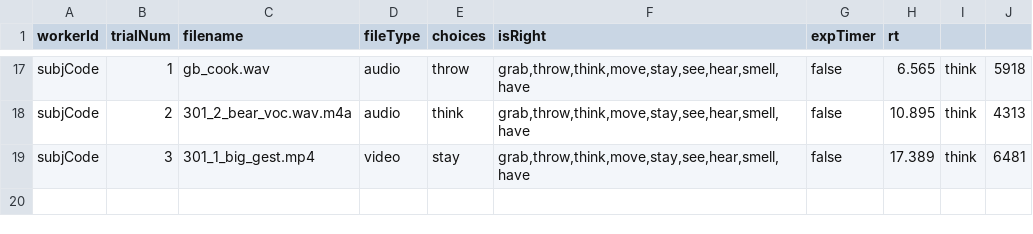
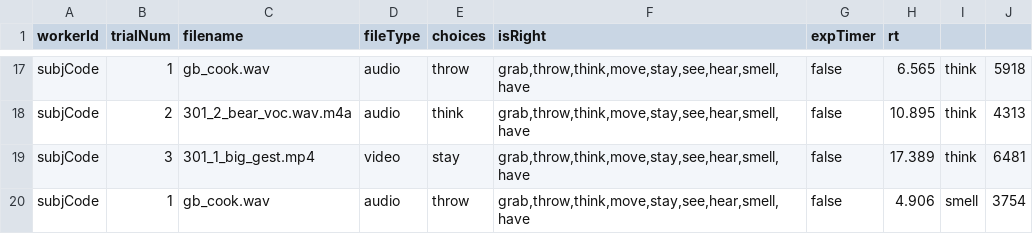
Before and after one commit to lupyanlab/VideoAudioExperiment, a CSV file: data/undefined_data.csv, drawn as a sheet; only a part is shown, gaps mark what is left out.

```diff
--- a/data/undefined_data.csv
+++ b/data/undefined_data.csv
@@ -19 +19,2 @@ subjCode,2,301_2_bear_voc.wav.m4a,audio,think,"grab,throw,think,move,stay,see,he
 subjCode,3,301_1_big_gest.mp4,video,stay,"grab,throw,think,move,stay,see,hear,smell,have",false,17.389,think,6481
+subjCode,1,gb_cook.wav,audio,throw,"grab,throw,think,move,stay,see,hear,smell,have",false,4.906,smell,3754
```
Also changed, not shown: 14 other files.
